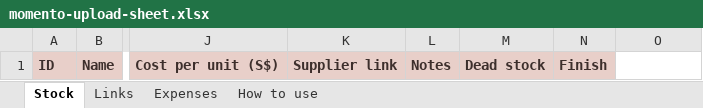
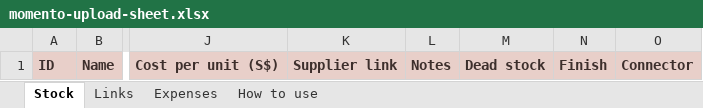
Before and after one commit to jessicaongg/momento, an Excel workbook: momento-upload-sheet.xlsx, sheet Stock, drawn as a sheet; only a part is shown, gaps mark what is left out; values as stored, in another font and other column widths than the file's, no borders; the diff names each change by its address in the sheet, - before the commit and + after, or states it on an @@ line.

```diff
--- a/momento-upload-sheet.xlsx (sheet Stock)
+++ b/momento-upload-sheet.xlsx (sheet Stock)
-O1: (empty)
+O1: Connector
-O1 fill: none
+O1 fill: #E8CFC9
```
Also changed, not shown: sheet Links, sheet How to use, 2 other files.
